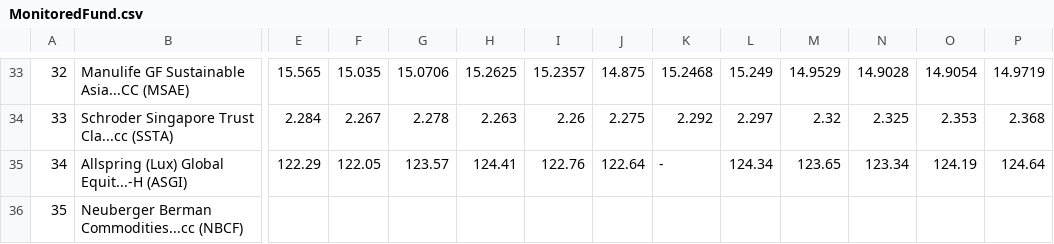
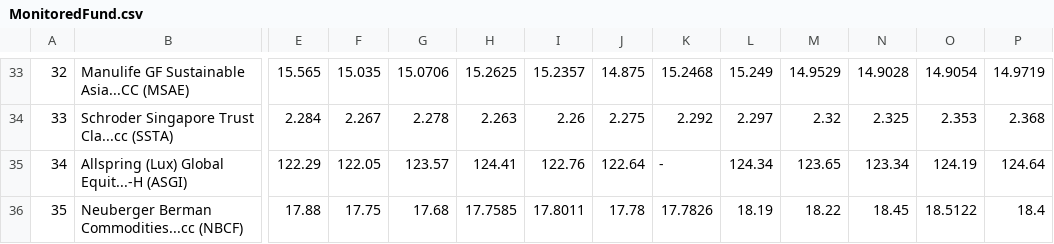
Before and after one commit to jesainvestment/MonitoredFund, a CSV file: MonitoredFund.csv, drawn as a sheet; only a part is shown, gaps mark what is left out; removed rows and columns are numbered as before the commit, all else as after; rows hold the shown columns only; the diff names each change by its address in the sheet, - before the commit and + after, or states it on an @@ line.

Commit message:
Update MonitoredFund.csv

```diff
--- a/MonitoredFund.csv
+++ b/MonitoredFund.csv
-row 36: 35 | Neuberger Berman Commodities...cc (NBCF)
+row 36: 35 | Neuberger Berman Commodities...cc (NBCF) | 17.88 | 17.75 | 17.68 | 17.7585 | 17.8011 | 17.78 | 17.7826 | 18.19 | 18.22 | 18.45 | 18.5122 | 18.4
```
